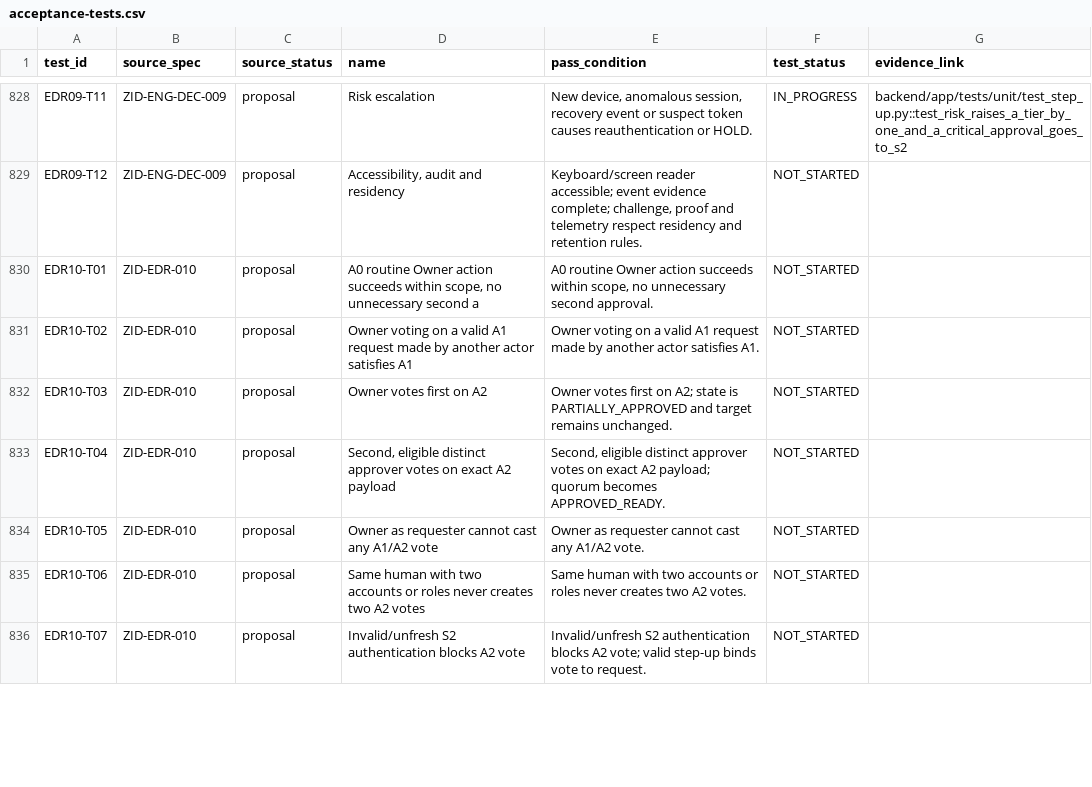
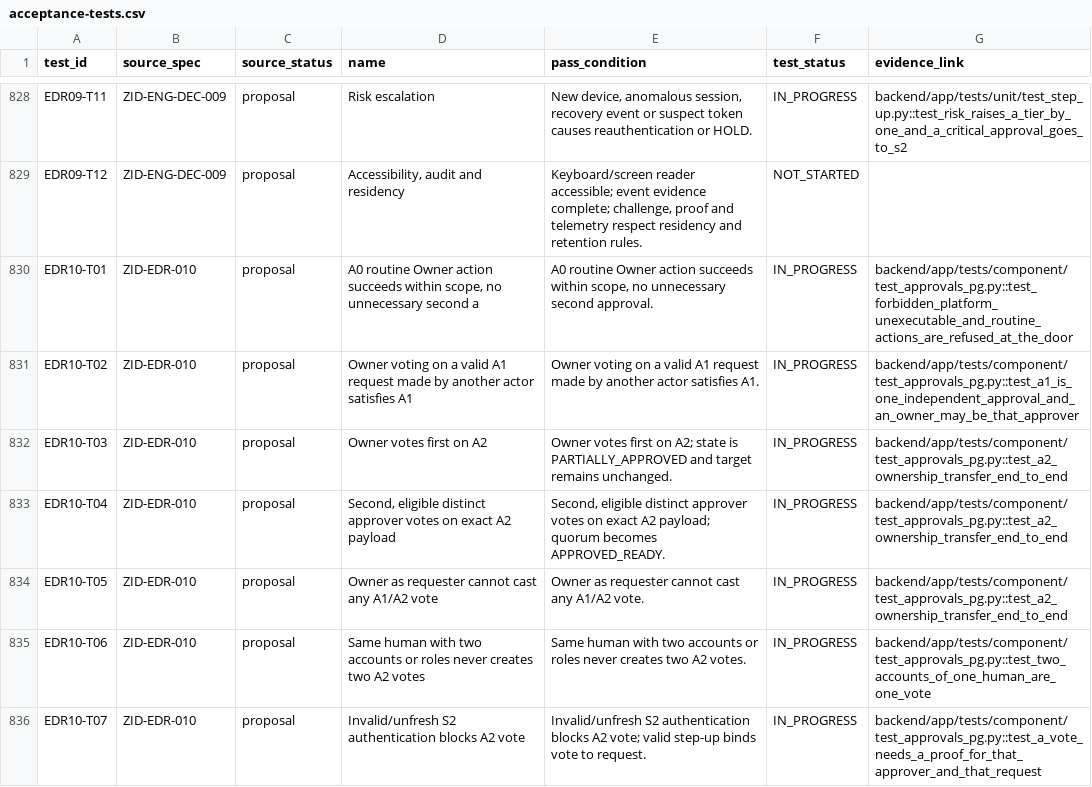
Before and after one commit to ZoikoGroup/zoiko-id-platform-new, a CSV file: docs/traceability/acceptance-tests.csv, drawn as a sheet; only a part is shown, gaps mark what is left out; the diff covers the shown part only.

```diff
--- a/docs/traceability/acceptance-tests.csv
+++ b/docs/traceability/acceptance-tests.csv
@@ -829,8 +829,8 @@ EDR09-T11,ZID-ENG-DEC-009,proposal,Risk escalation,"New device, anomalous sessio
 EDR09-T12,ZID-ENG-DEC-009,proposal,"Accessibility, audit and residency","Keyboard/screen reader accessible; event evidence complete; challenge, proof and telemetry respect residency and retention rules.",NOT_STARTED,
-EDR10-T01,ZID-EDR-010,proposal,"A0 routine Owner action succeeds within scope, no unnecessary second a","A0 routine Owner action succeeds within scope, no unnecessary second approval.",NOT_STARTED,
-EDR10-T02,ZID-EDR-010,proposal,Owner voting on a valid A1 request made by another actor satisfies A1,Owner voting on a valid A1 request made by another actor satisfies A1.,NOT_STARTED,
-EDR10-T03,ZID-EDR-010,proposal,Owner votes first on A2,Owner votes first on A2; state is PARTIALLY_APPROVED and target remains unchanged.,NOT_STARTED,
-EDR10-T04,ZID-EDR-010,proposal,"Second, eligible distinct approver votes on exact A2 payload","Second, eligible distinct approver votes on exact A2 payload; quorum becomes APPROVED_READY.",NOT_STARTED,
-EDR10-T05,ZID-EDR-010,proposal,Owner as requester cannot cast any A1/A2 vote,Owner as requester cannot cast any A1/A2 vote.,NOT_STARTED,
-EDR10-T06,ZID-EDR-010,proposal,Same human with two accounts or roles never creates two A2 votes,Same human with two accounts or roles never creates two A2 votes.,NOT_STARTED,
-EDR10-T07,ZID-EDR-010,proposal,Invalid/unfresh S2 authentication blocks A2 vote,Invalid/unfresh S2 authentication blocks A2 vote; valid step-up binds vote to request.,NOT_STARTED,
+EDR10-T01,ZID-EDR-010,proposal,"A0 routine Owner action succeeds within scope, no unnecessary second a","A0 routine Owner action succeeds within scope, no unnecessary second approval.",IN_PROGRESS,backend/app/tests/component/test_approvals_pg.py::test_forbidden_platform_unexecutable_and_routine_actions_are_refused_at_the_door
+EDR10-T02,ZID-EDR-010,proposal,Owner voting on a valid A1 request made by another actor satisfies A1,Owner voting on a valid A1 request made by another actor satisfies A1.,IN_PROGRESS,backend/app/tests/component/test_approvals_pg.py::test_a1_is_one_independent_approval_and_an_owner_may_be_that_approver
+EDR10-T03,ZID-EDR-010,proposal,Owner votes first on A2,Owner votes first on A2; state is PARTIALLY_APPROVED and target remains unchanged.,IN_PROGRESS,backend/app/tests/component/test_approvals_pg.py::test_a2_ownership_transfer_end_to_end
+EDR10-T04,ZID-EDR-010,proposal,"Second, eligible distinct approver votes on exact A2 payload","Second, eligible distinct approver votes on exact A2 payload; quorum becomes APPROVED_READY.",IN_PROGRESS,backend/app/tests/component/test_approvals_pg.py::test_a2_ownership_transfer_end_to_end
+EDR10-T05,ZID-EDR-010,proposal,Owner as requester cannot cast any A1/A2 vote,Owner as requester cannot cast any A1/A2 vote.,IN_PROGRESS,backend/app/tests/component/test_approvals_pg.py::test_a2_ownership_transfer_end_to_end
+EDR10-T06,ZID-EDR-010,proposal,Same human with two accounts or roles never creates two A2 votes,Same human with two accounts or roles never creates two A2 votes.,IN_PROGRESS,backend/app/tests/component/test_approvals_pg.py::test_two_accounts_of_one_human_are_one_vote
+EDR10-T07,ZID-EDR-010,proposal,Invalid/unfresh S2 authentication blocks A2 vote,Invalid/unfresh S2 authentication blocks A2 vote; valid step-up binds vote to request.,IN_PROGRESS,backend/app/tests/component/test_approvals_pg.py::test_a_vote_needs_a_proof_for_that_approver_and_that_request
```
Also changed, not shown: 62 edited cells elsewhere in this file, 44 other files.
